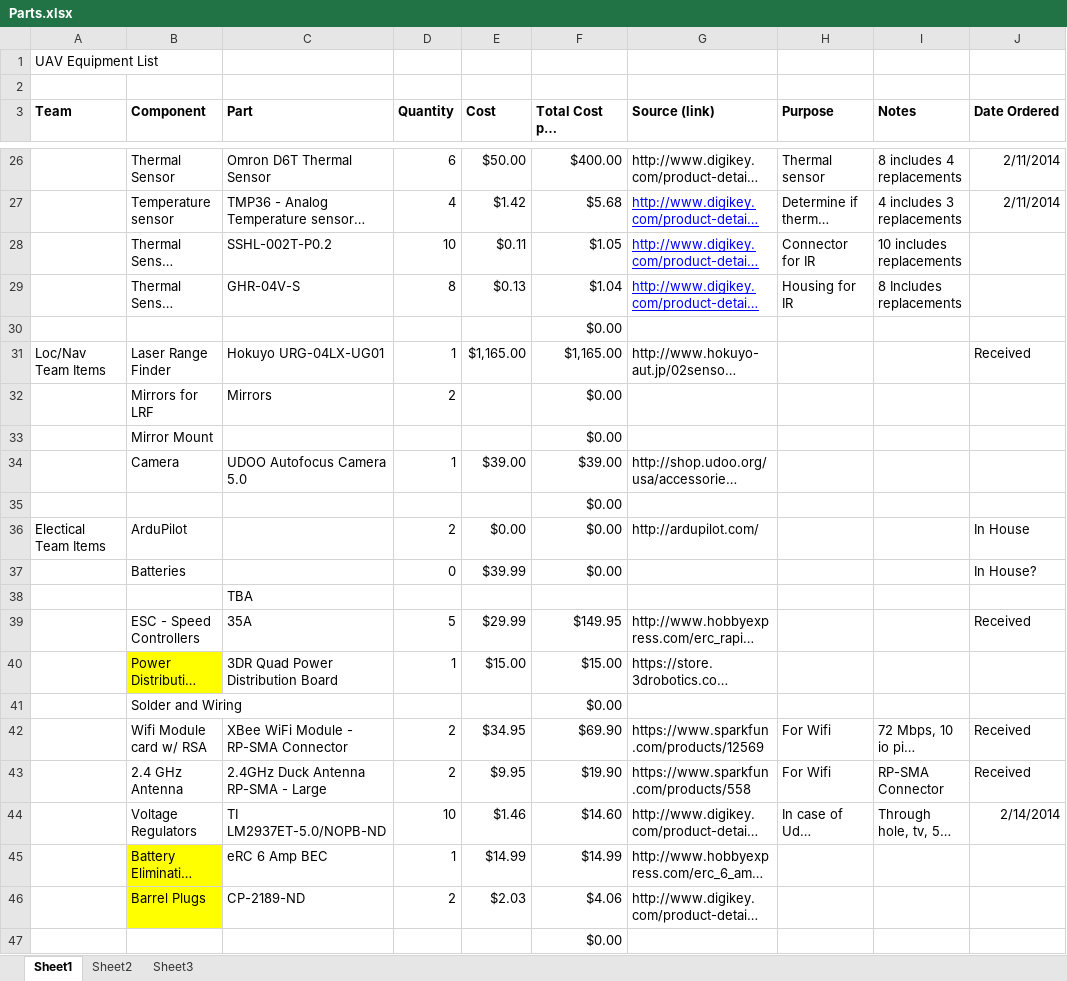
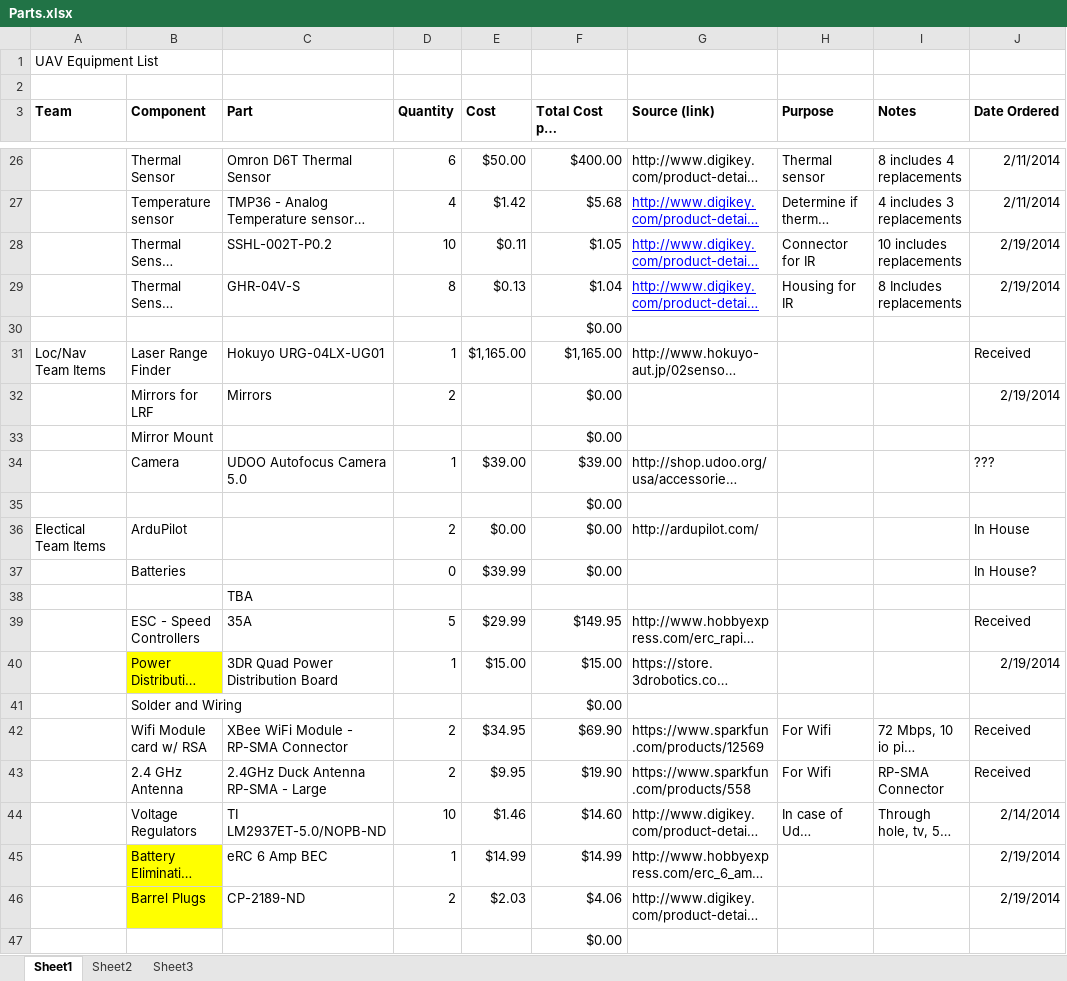
Before and after one commit to VandyUAVCourse/Documents, an Excel workbook: Parts.xlsx, sheet Sheet1, drawn as a sheet; only a part is shown, gaps mark what is left out; long unchanged cells end in …; values as stored, in another font and other column widths than the file's, no borders; the diff names each change by its address in the sheet, - before the commit and + after, or states it on an @@ line.

Commit message:
Updated dates

```diff
--- a/Parts.xlsx (sheet Sheet1)
+++ b/Parts.xlsx (sheet Sheet1)
-J28:J29 (Date Ordered): (empty)
+J28:J29 (Date Ordered): 2/19/2014
-J32 (Date Ordered): (empty)
+J32 (Date Ordered): 2/19/2014
-J34 (Date Ordered): (empty)
+J34 (Date Ordered): ???
-J40 (Date Ordered): (empty)
+J40 (Date Ordered): 2/19/2014
-J45:J46 (Date Ordered): (empty)
+J45:J46 (Date Ordered): 2/19/2014
```
